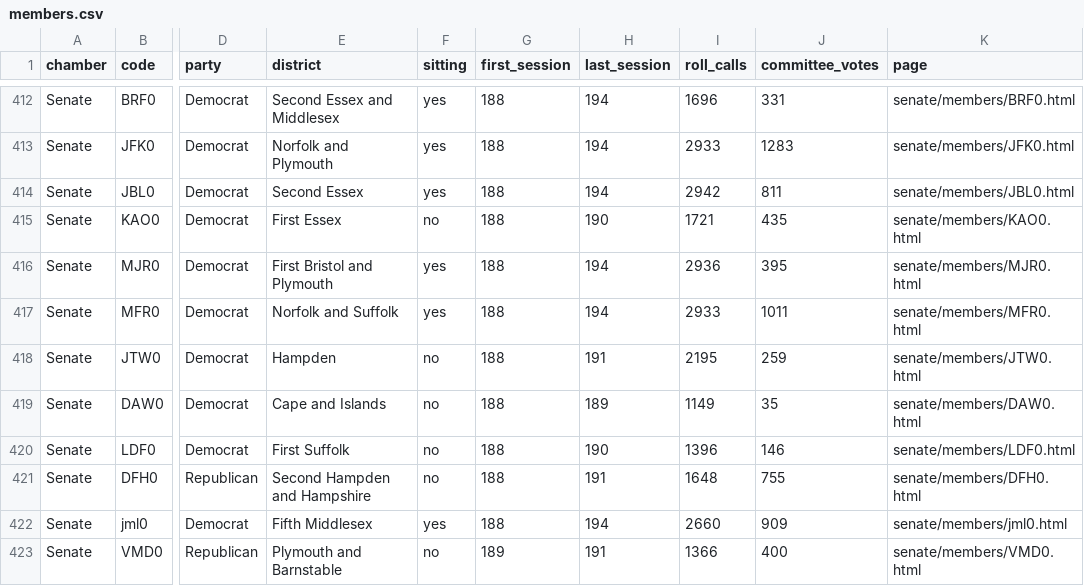
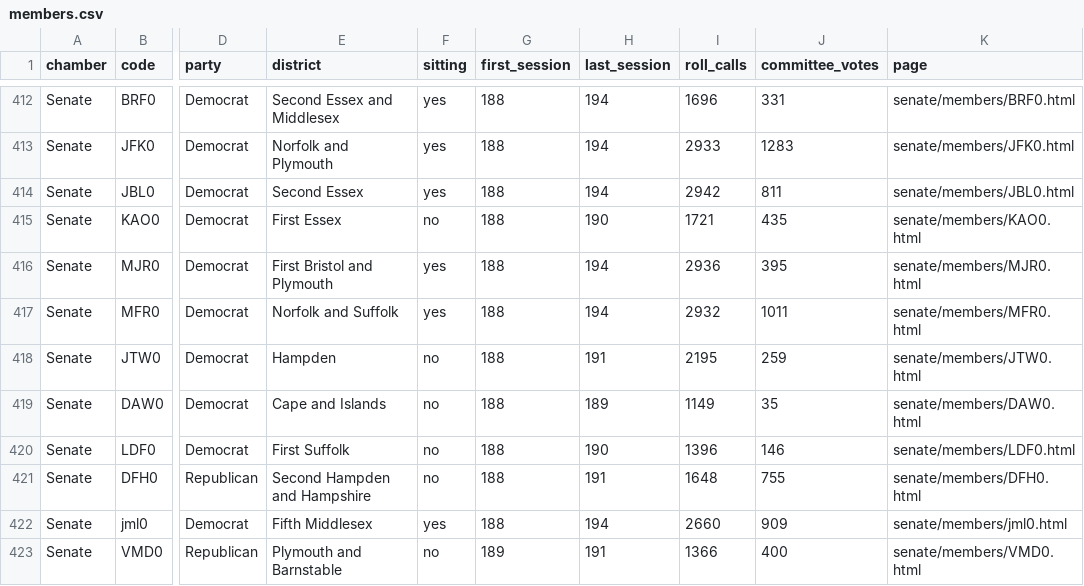
Before and after one commit to municipalrecord/beacon-hill, a CSV file: data/members.csv, drawn as a sheet; only a part is shown, gaps mark what is left out; the diff names each change by its address in the sheet, - before the commit and + after, or states it on an @@ line.

```diff
--- a/data/members.csv
+++ b/data/members.csv
-I417 (roll_calls): 2933
+I417 (roll_calls): 2932
```
Also changed, not shown: 12 other files.
